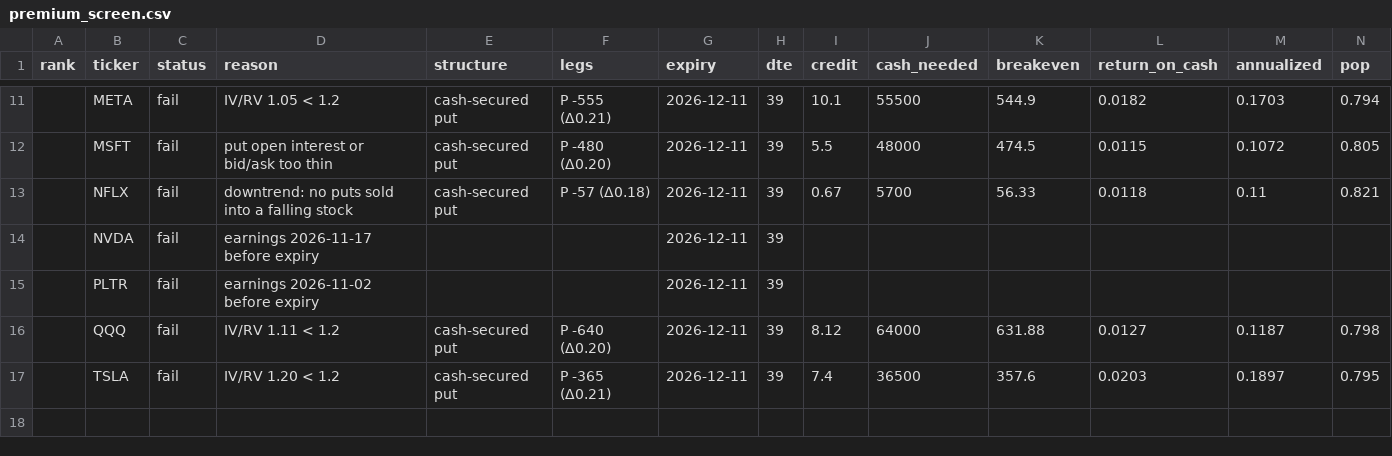
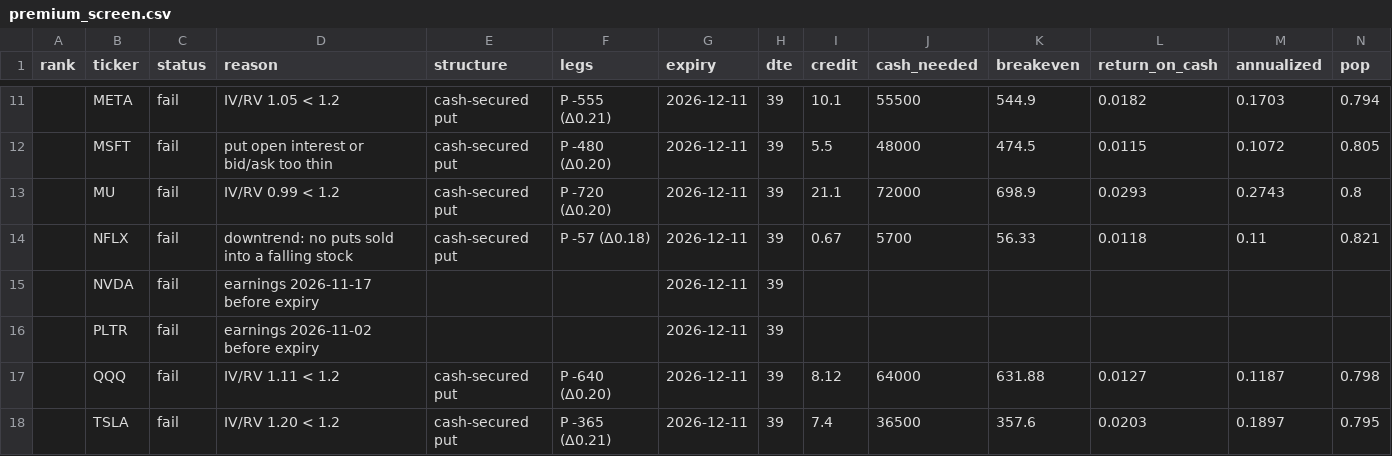
Before and after one commit to proios727-cloud/newerthanthelastbuildforant, a CSV file: research/premium-screener/2026-11-02/premium_screen.csv, drawn as a sheet; only a part is shown, gaps mark what is left out; rows hold the shown columns only; the diff names each change by its address in the sheet, - before the commit and + after, or states it on an @@ line.

```diff
--- a/research/premium-screener/2026-11-02/premium_screen.csv
+++ b/research/premium-screener/2026-11-02/premium_screen.csv
+row 13:  | MU | fail | IV/RV 0.99 < 1.2 | cash-secured put | P -720 (Δ0.20) | 2026-12-11 | 39 | 21.1 | 72000 | 698.9 | 0.0293 | 0.2743 | 0.8
```
Also changed, not shown: 5 other files.
